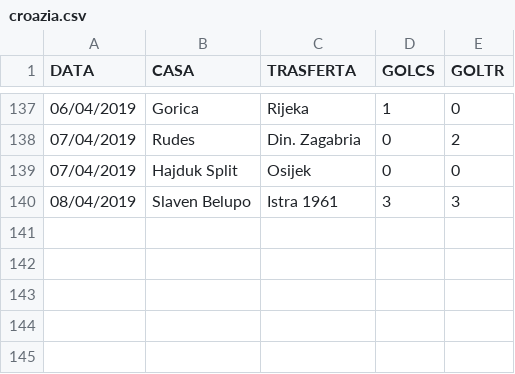
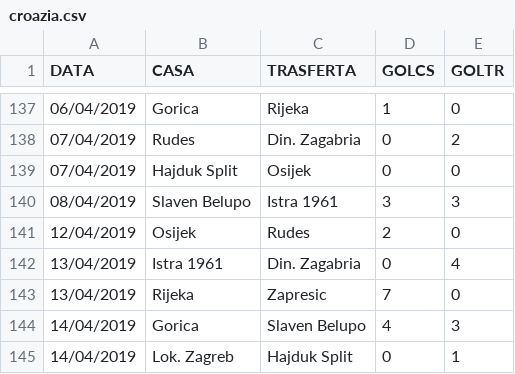
Before and after one commit to chrelmi/Bets, a CSV file: croazia.csv, drawn as a sheet; only a part is shown, gaps mark what is left out.

```diff
--- a/croazia.csv
+++ b/croazia.csv
@@ -140 +140,6 @@ DATA,CASA,TRASFERTA,GOLCS,GOLTR
 08/04/2019,Slaven Belupo,Istra 1961,3,3
+12/04/2019,Osijek,Rudes,2,0
+13/04/2019,Istra 1961,Din. Zagabria,0,4
+13/04/2019,Rijeka,Zapresic,7,0
+14/04/2019,Gorica,Slaven Belupo,4,3
+14/04/2019,Lok. Zagreb,Hajduk Split,0,1
```
Also changed, not shown: francia.csv, germania.csv, 5 other files.
